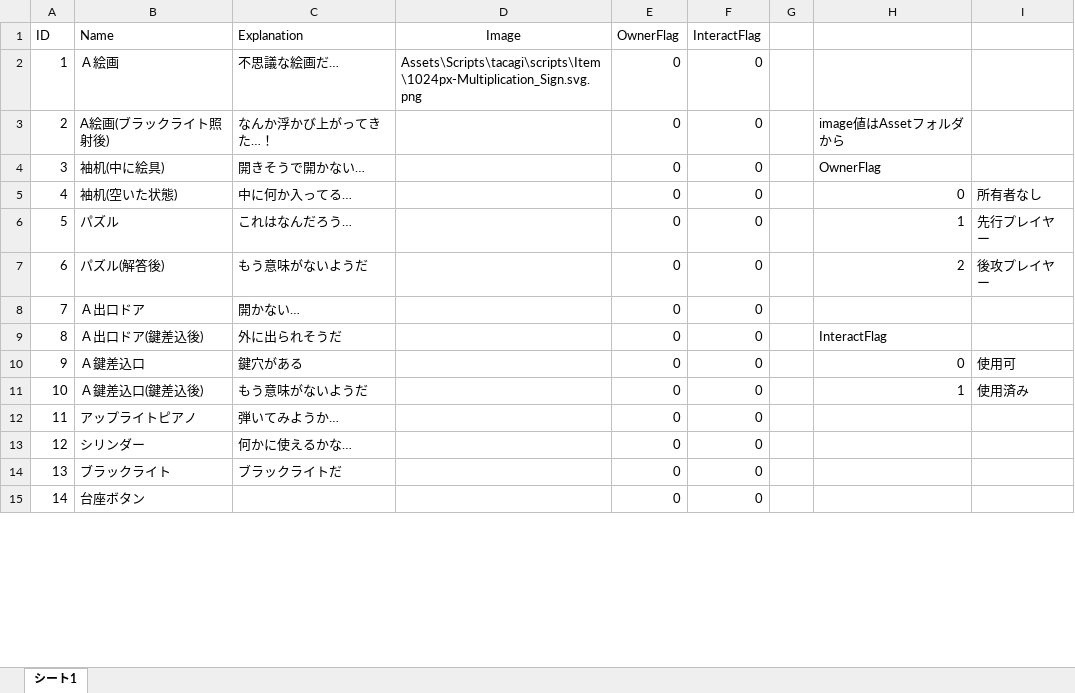
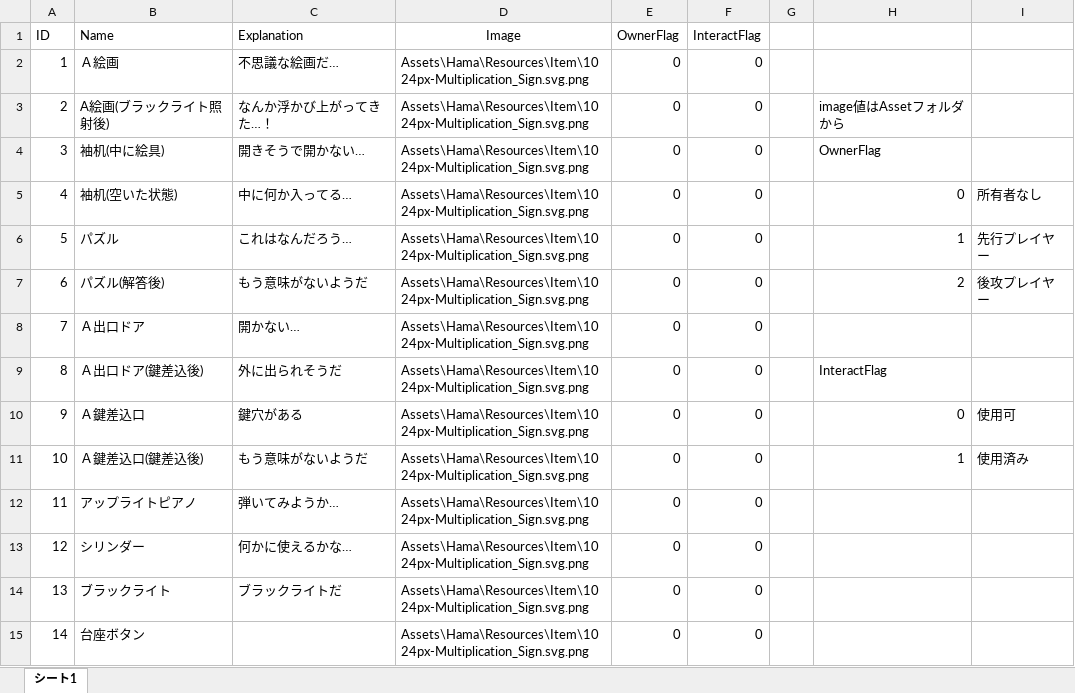
Before and after one commit to RiseManagement/30_Seconds2020334f1, an Excel workbook: Assets/Hama/Item/ItemDB.xlsx, sheet シート1, drawn as a sheet; only a part is shown; values as stored, in another font and other column widths than the file's, no borders; the diff covers the shown part only; the diff names each change by its address in the sheet, - before the commit and + after, or states it on an @@ line.

```diff
--- a/Assets/Hama/Item/ItemDB.xlsx (sheet シート1)
+++ b/Assets/Hama/Item/ItemDB.xlsx (sheet シート1)
-D2 (Image): Assets\Scripts\tacagi\scripts\Item\1024px-Multiplication_Sign.svg.png
+D2 (Image): Assets\Hama\Resources\Item\1024px-Multiplication_Sign.svg.png
-D3:D15 (Image): (empty)
+D3:D15 (Image): Assets\Hama\Resources\Item\1024px-Multiplication_Sign.svg.png
```
Also changed, not shown: 34 edited cells elsewhere in this sheet, 4 other files.
